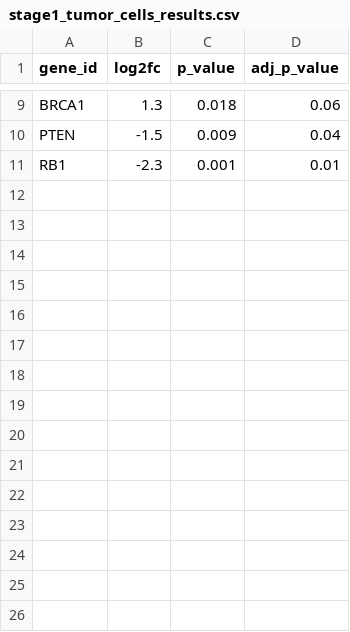
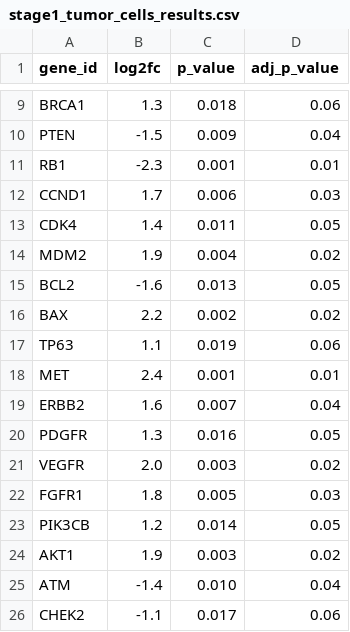
Before and after one commit to ai-guoke/lihc-analysis-platform, a CSV file: results/tables/stage1_tumor_cells_results.csv, drawn as a sheet; only a part is shown, gaps mark what is left out.

```diff
--- a/results/tables/stage1_tumor_cells_results.csv
+++ b/results/tables/stage1_tumor_cells_results.csv
@@ -11 +11,16 @@ PTEN,-1.5,0.009,0.04
 RB1,-2.3,0.001,0.01
+CCND1,1.7,0.006,0.03
+CDK4,1.4,0.011,0.05
+MDM2,1.9,0.004,0.02
+BCL2,-1.6,0.013,0.05
+BAX,2.2,0.002,0.02
+TP63,1.1,0.019,0.06
+MET,2.4,0.001,0.01
+ERBB2,1.6,0.007,0.04
+PDGFR,1.3,0.016,0.05
+VEGFR,2.0,0.003,0.02
+FGFR1,1.8,0.005,0.03
+PIK3CB,1.2,0.014,0.05
+AKT1,1.9,0.003,0.02
+ATM,-1.4,0.010,0.04
+CHEK2,-1.1,0.017,0.06
```
Also changed, not shown: results/networks/network_centrality.csv, results/tables/stage1_immune_cells_results.csv, 5 other files.
